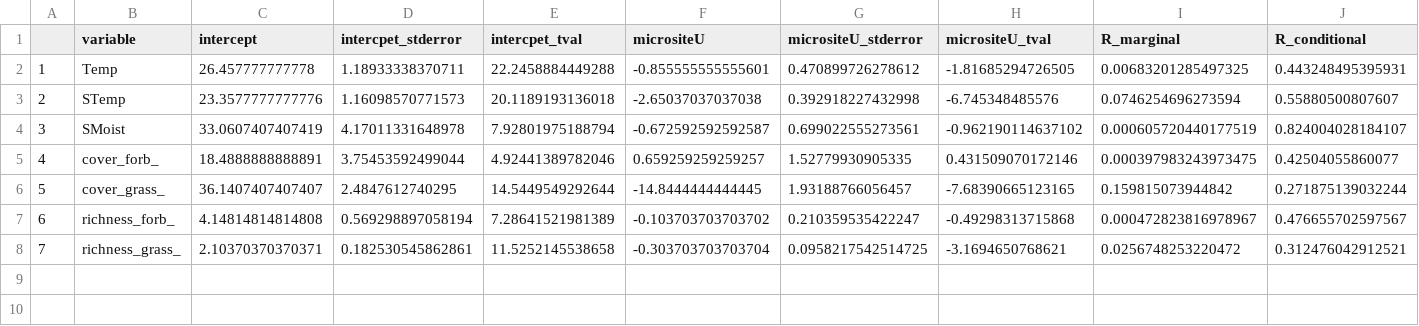
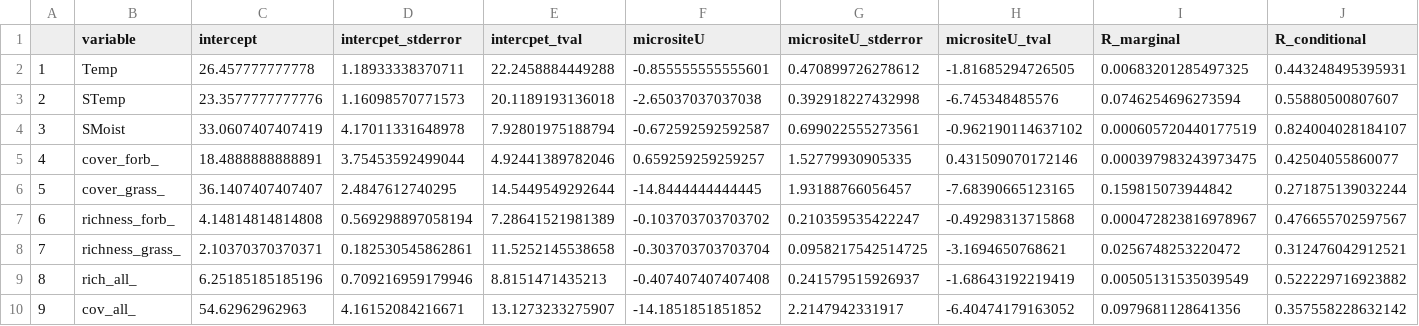
Before and after one commit to TanyaS08/leucosidea, a CSV file: outputs/mixed_effect.csv, drawn as a sheet; the diff names each change by its address in the sheet, - before the commit and + after, or states it on an @@ line.

```diff
--- a/outputs/mixed_effect.csv
+++ b/outputs/mixed_effect.csv
+row 9: 8 | rich_all_ | 6.25185185185196 | 0.709216959179946 | 8.8151471435213 | -0.407407407407408 | 0.241579515926937 | -1.68643192219419 | 0.00505131535039549 | 0.522229716923882
+row 10: 9 | cov_all_ | 54.62962962963 | 4.16152084216671 | 13.1273233275907 | -14.1851851851852 | 2.2147942331917 | -6.40474179163052 | 0.0979681128641356 | 0.357558228632142
```
Also changed, not shown: 2 other files.
